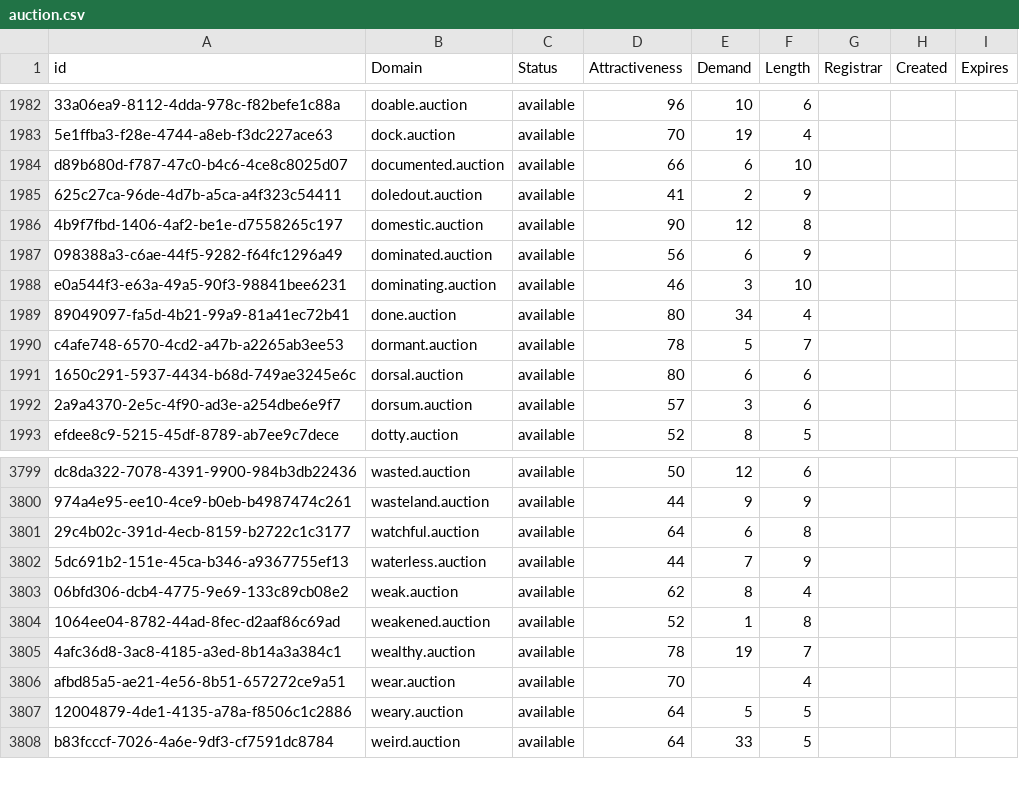
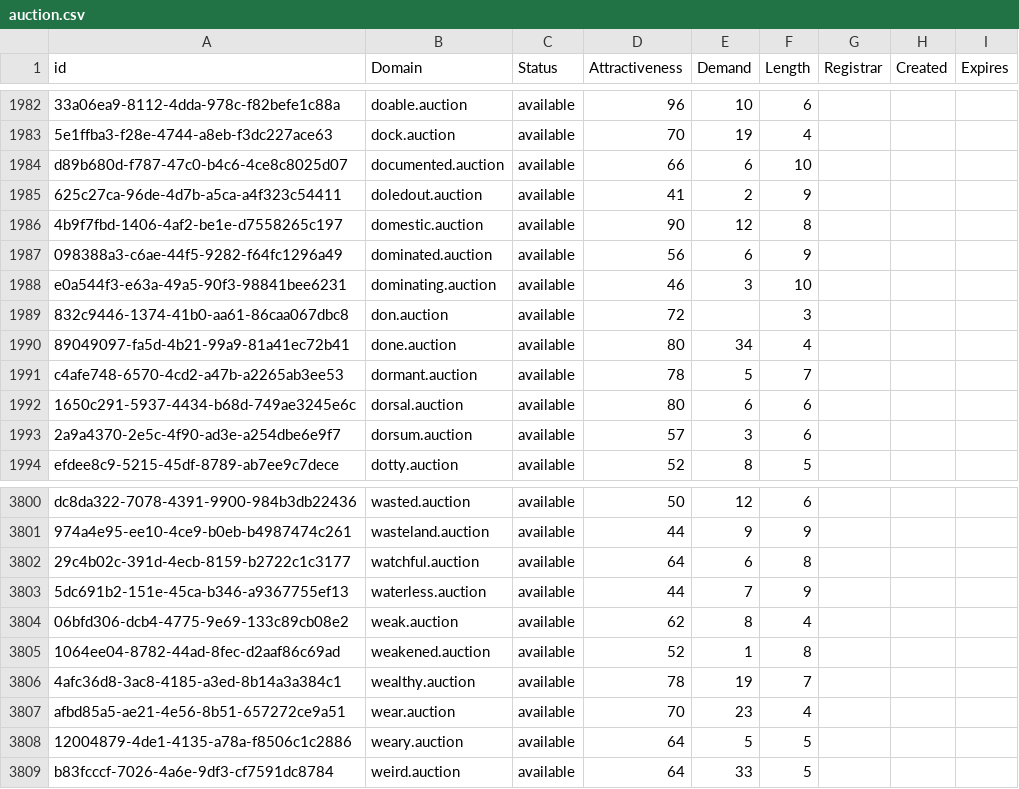
Before and after one commit to UniqueDomains/auction-oneword-domains, a CSV file: auction.csv, drawn as a sheet; only a part is shown, gaps mark what is left out.

Commit message:
Domains update

```diff
--- a/auction.csv
+++ b/auction.csv
@@ -1988,2 +1988,3 @@ d89b680d-f787-47c0-b4c6-4ce8c8025d07,documented.auction,available,66,6,10,,,
 e0a544f3-e63a-49a5-90f3-98841bee6231,dominating.auction,available,46,3,10,,,
+832c9446-1374-41b0-aa61-86caa067dbc8,don.auction,available,72,,3,,,
 89049097-fa5d-4b21-99a9-81a41ec72b41,done.auction,available,80,34,4,,,
@@ -3805,3 +3806,3 @@ dc8da322-7078-4391-9900-984b3db22436,wasted.auction,available,50,12,6,,,
 4afc36d8-3ac8-4185-a3ed-8b14a3a384c1,wealthy.auction,available,78,19,7,,,
-afbd85a5-ae21-4e56-8b51-657272ce9a51,wear.auction,available,70,,4,,,
+afbd85a5-ae21-4e56-8b51-657272ce9a51,wear.auction,available,70,23,4,,,
 12004879-4de1-4135-a78a-f8506c1c2886,weary.auction,available,64,5,5,,,
```
Also changed, not shown: 2 other files.
